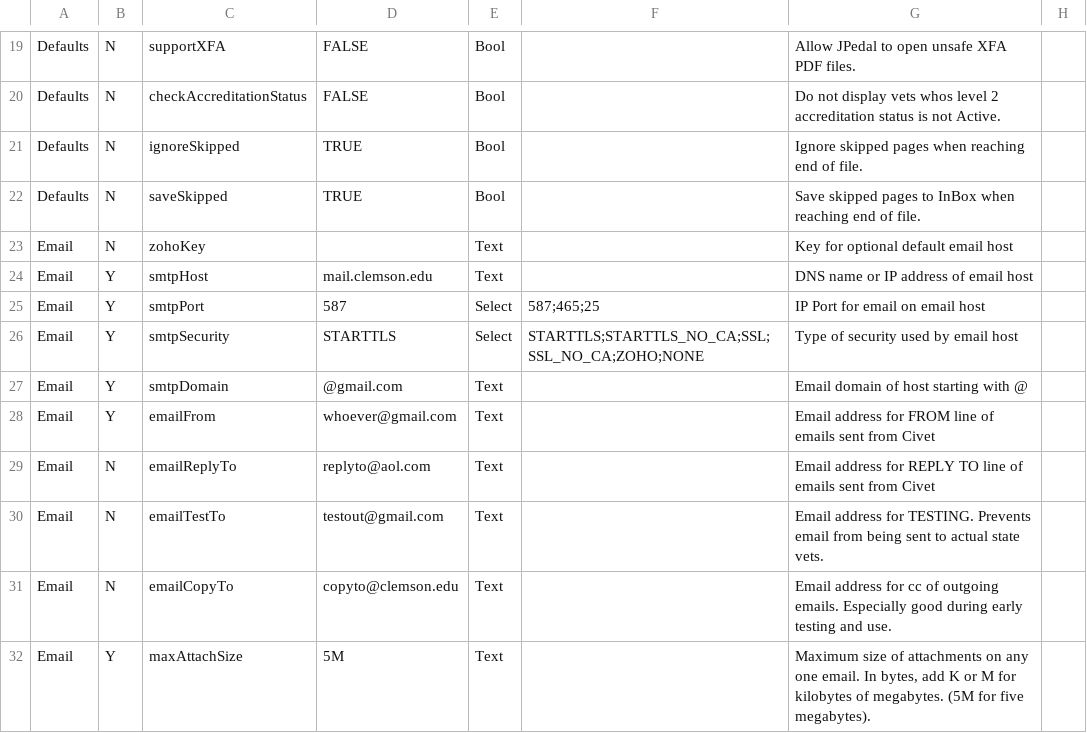
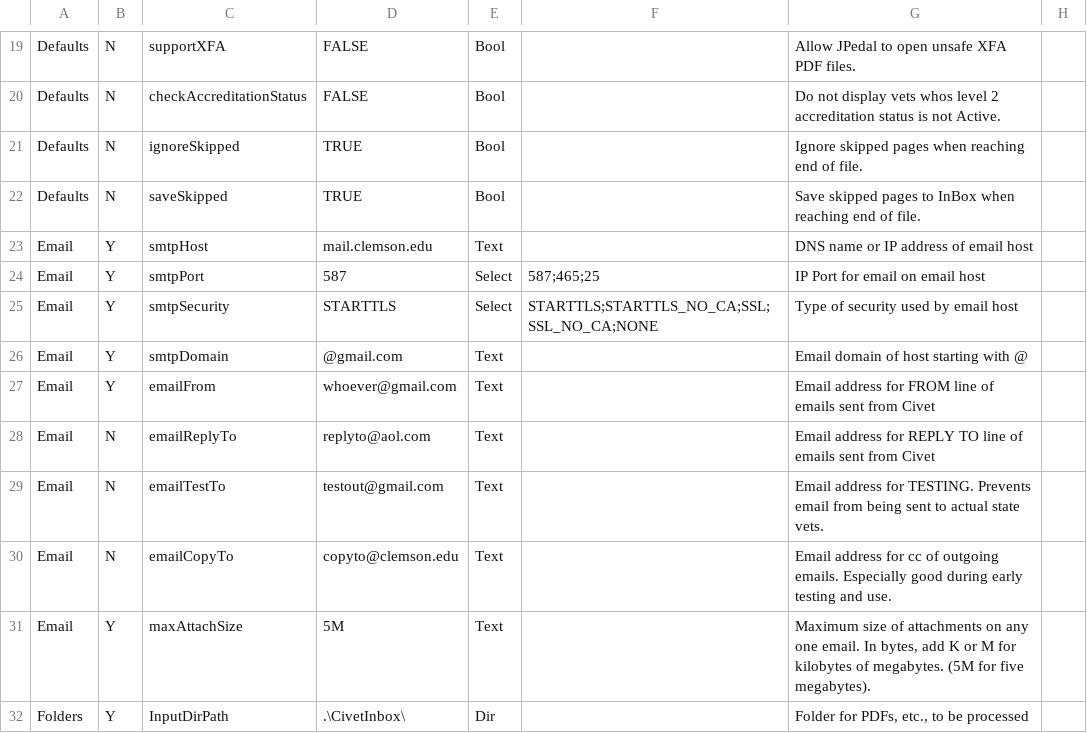
Before and after one commit to mkm1879/Civet, a CSV file: src/main/java/edu/clemson/lph/civet/res/CivetConfig.csv, drawn as a sheet; only a part is shown, gaps mark what is left out; the shorter side is filled out with more unchanged rows.

Commit message:
Version 5.1.2e Remove Zoho Mail settins and configs and references to Clemson.

```diff
--- a/src/main/java/edu/clemson/lph/civet/res/CivetConfig.csv
+++ b/src/main/java/edu/clemson/lph/civet/res/CivetConfig.csv
@@ -22,6 +22,5 @@ Defaults,N,ignoreSkipped,TRUE,Bool,,Ignore skipped pages when reaching end of fi
 Defaults,N,saveSkipped,TRUE,Bool,,Save skipped pages to InBox when reaching end of file.,
-Email,N,zohoKey,,Text,,Key for optional default email host,
 Email,Y,smtpHost,mail.clemson.edu,Text,,DNS name or IP address of email host,
 Email,Y,smtpPort,587,Select,587;465;25,IP Port for email on email host,
-Email,Y,smtpSecurity,STARTTLS,Select,STARTTLS;STARTTLS_NO_CA;SSL;SSL_NO_CA;ZOHO;NONE,Type of security used by email host,
+Email,Y,smtpSecurity,STARTTLS,Select,STARTTLS;STARTTLS_NO_CA;SSL;SSL_NO_CA;NONE,Type of security used by email host,
 Email,Y,smtpDomain,@gmail.com,Text,,Email domain of host starting with @,
```
Also changed, not shown: 4 other files.
